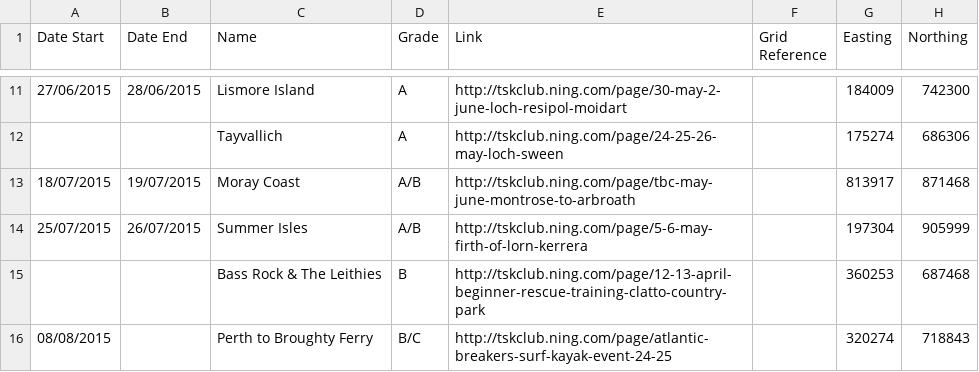
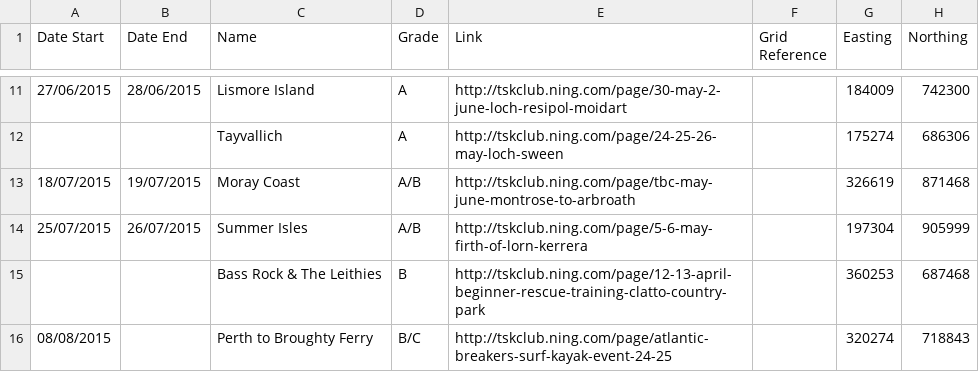
Before and after one commit to kes1/kes-maps, a CSV file: tskc/TSKC_Weekend_Trips.csv, drawn as a sheet; only a part is shown, gaps mark what is left out.

Commit message:
Update moray coast

```diff
--- a/tskc/TSKC_Weekend_Trips.csv
+++ b/tskc/TSKC_Weekend_Trips.csv
@@ -12,3 +12,3 @@ Date Start,Date End ,Name,Grade,Link,Grid Reference,Easting,Northing
 ,,Tayvallich,A,http://tskclub.ning.com/page/24-25-26-may-loch-sween,,175274,686306
-18/07/2015,19/07/2015,Moray Coast,A/B,http://tskclub.ning.com/page/tbc-may-june-montrose-to-arbroath,,813917,871468
+18/07/2015,19/07/2015,Moray Coast,A/B,http://tskclub.ning.com/page/tbc-may-june-montrose-to-arbroath,,326619,871468
 25/07/2015,26/07/2015,Summer Isles,A/B,http://tskclub.ning.com/page/5-6-may-firth-of-lorn-kerrera,,197304,905999
```
